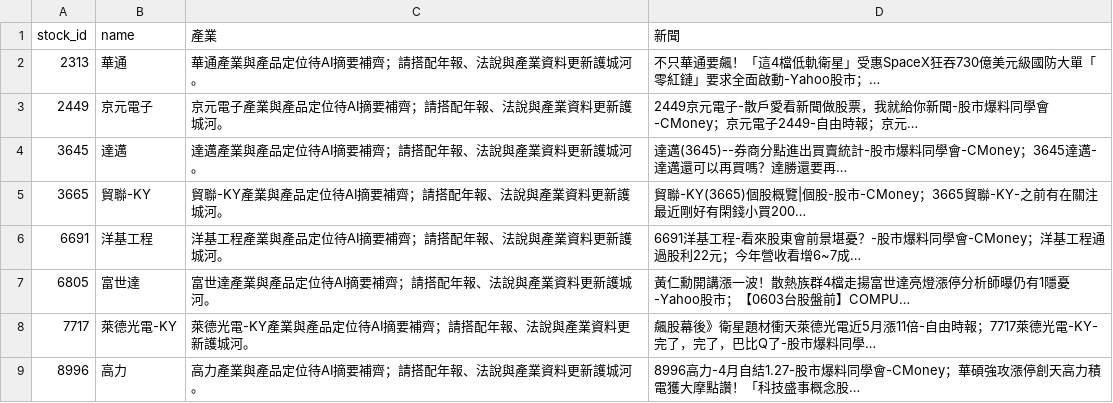
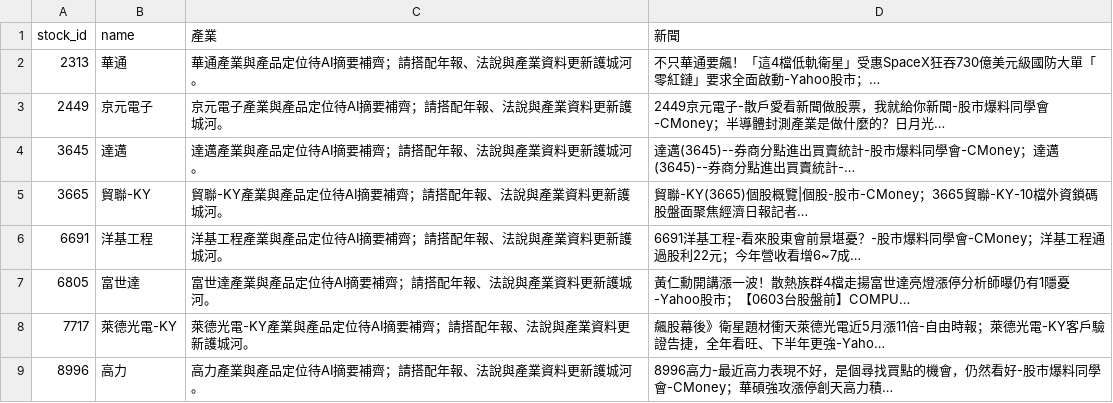
Before and after one commit to ONicole0101/Marks, a CSV file: AllStatic_news.csv, drawn as a sheet.

```diff
--- a/AllStatic_news.csv
+++ b/AllStatic_news.csv
@@ -2,8 +2,8 @@
 2313,華通,華通產業與產品定位待AI摘要補齊；請搭配年報、法說與產業資料更新護城河。,不只華通要飆！「這4檔低軌衛星」受惠SpaceX狂吞730億美元級國防大單「零紅鏈」要求全面啟動-Yahoo股市；…
-2449,京元電子,京元電子產業與產品定位待AI摘要補齊；請搭配年報、法說與產業資料更新護城河。,2449京元電子-散戶愛看新聞做股票，我就給你新聞-股市爆料同學會-CMoney；京元電子2449-自由時報；京元…
-3645,達邁,達邁產業與產品定位待AI摘要補齊；請搭配年報、法說與產業資料更新護城河。,達邁(3645)--券商分點進出買賣統計-股市爆料同學會-CMoney；3645達邁-達邁還可以再買嗎？達勝還要再…
-3665,貿聯-KY,貿聯-KY產業與產品定位待AI摘要補齊；請搭配年報、法說與產業資料更新護城河。,貿聯-KY(3665)個股概覽|個股-股市-CMoney；3665貿聯-KY-之前有在關注最近剛好有閑錢小買200…
+2449,京元電子,京元電子產業與產品定位待AI摘要補齊；請搭配年報、法說與產業資料更新護城河。,2449京元電子-散戶愛看新聞做股票，我就給你新聞-股市爆料同學會-CMoney；半導體封測產業是做什麼的？日月光…
+3645,達邁,達邁產業與產品定位待AI摘要補齊；請搭配年報、法說與產業資料更新護城河。,達邁(3645)--券商分點進出買賣統計-股市爆料同學會-CMoney；達邁(3645)--券商分點進出買賣統計-…
+3665,貿聯-KY,貿聯-KY產業與產品定位待AI摘要補齊；請搭配年報、法說與產業資料更新護城河。,貿聯-KY(3665)個股概覽|個股-股市-CMoney；3665貿聯-KY-10檔外資鎖碼股盤面聚焦經濟日報記者…
 6691,洋基工程,洋基工程產業與產品定位待AI摘要補齊；請搭配年報、法說與產業資料更新護城河。,6691洋基工程-看來股東會前景堪憂？-股市爆料同學會-CMoney；洋基工程通過股利22元；今年營收看增6~7成…
 6805,富世達,富世達產業與產品定位待AI摘要補齊；請搭配年報、法說與產業資料更新護城河。,黃仁勳開講漲一波！散熱族群4檔走揚富世達亮燈漲停分析師曝仍有1隱憂-Yahoo股市；【0603台股盤前】COMPU…
-7717,萊德光電-KY,萊德光電-KY產業與產品定位待AI摘要補齊；請搭配年報、法說與產業資料更新護城河。,飆股幕後》衛星題材衝天萊德光電近5月漲11倍-自由時報；7717萊德光電-KY-完了，完了，巴比Q了-股市爆料同學…
-8996,高力,高力產業與產品定位待AI摘要補齊；請搭配年報、法說與產業資料更新護城河。,8996高力-4月自結1.27-股市爆料同學會-CMoney；華碩強攻漲停創天高力積電獲大摩點讚！「科技盛事概念股…
+7717,萊德光電-KY,萊德光電-KY產業與產品定位待AI摘要補齊；請搭配年報、法說與產業資料更新護城河。,飆股幕後》衛星題材衝天萊德光電近5月漲11倍-自由時報；萊德光電-KY客戶驗證告捷，全年看旺、下半年更強-Yaho…
+8996,高力,高力產業與產品定位待AI摘要補齊；請搭配年報、法說與產業資料更新護城河。,8996高力-最近高力表現不好，是個尋找買點的機會，仍然看好-股市爆料同學會-CMoney；華碩強攻漲停創天高力積…
```
